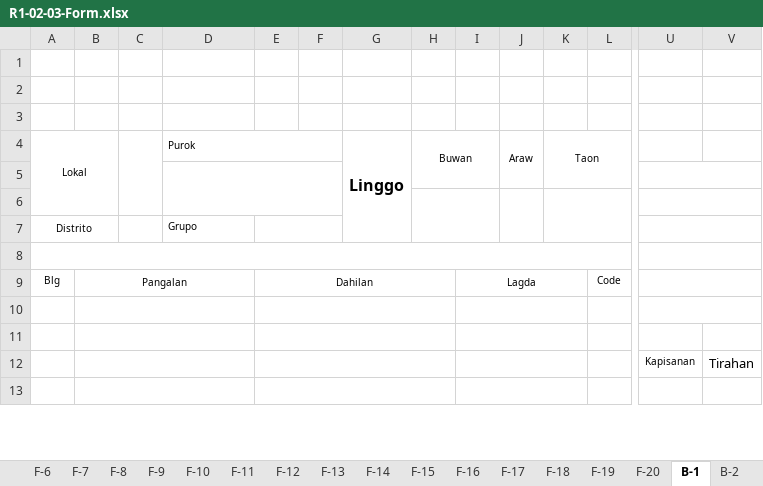
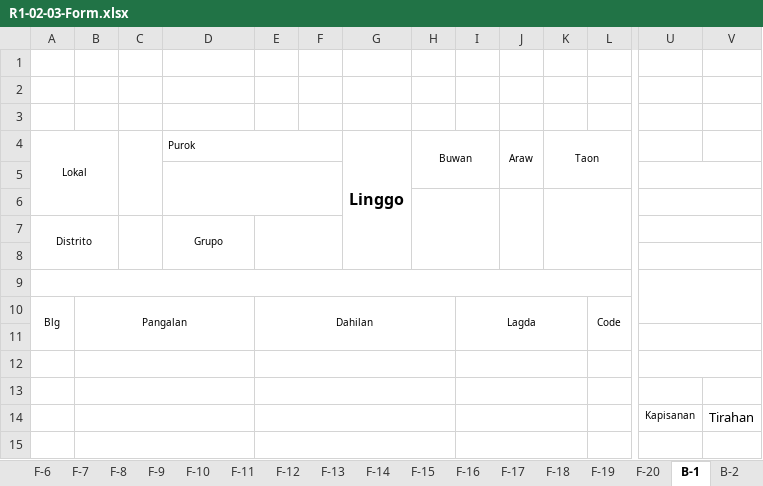
Before and after one commit to Mervz-Dev/inc-kalihim-tool, an Excel workbook: assets/forms/R1-02-03-Form.xlsx, sheet B-1, drawn as a sheet; only a part is shown, gaps mark what is left out; values as stored, in another font and other column widths than the file's, no borders; removed rows and columns are numbered as before the commit, all else as after; rows hold the shown columns only; the diff covers the shown part only; the diff names each change by its address in the sheet, - before the commit and + after, or states it on an @@ line.

```diff
--- a/assets/forms/R1-02-03-Form.xlsx (sheet B-1)
+++ b/assets/forms/R1-02-03-Form.xlsx (sheet B-1)
-G4:G7 merged
+G4:G8 merged
-H6:I7 merged
+H6:I8 merged
-J6:J7 merged
+J6:J8 merged
-K6:L7 merged
+K6:L8 merged
-A7:B7 merged
+A7:B8 merged
+C7:C8 merged
-D7 alignment: left
+D7 alignment: center
+D7:D8 merged
-E7:F7 merged
+E7:F8 merged
-A8:L8 merged
+row 9: (empty)
+A10:A11 merged
+L10:L11 merged
-U9:W9 merged
+row 11: (empty)
```
Also changed, not shown: merged cells elsewhere in this sheet, sheet B-2, sheet B-3, sheet B-4, sheet B-5, sheet B-6, sheet B-7, 33 more sheets, assets/forms/R1-04-Form.xlsx, 2 other files.
